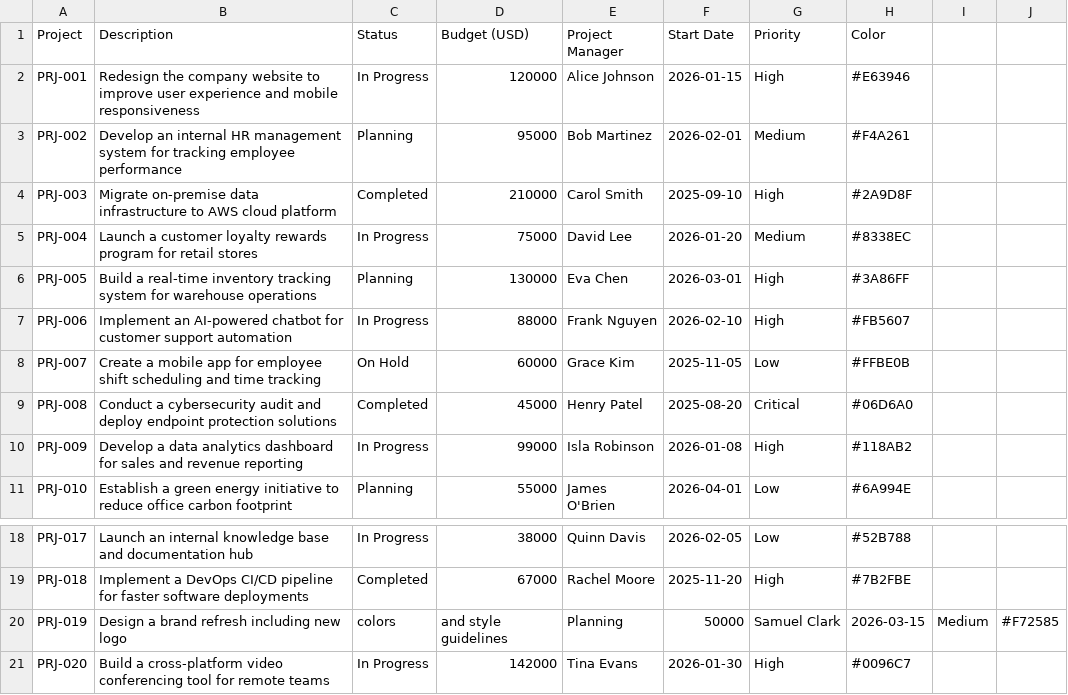
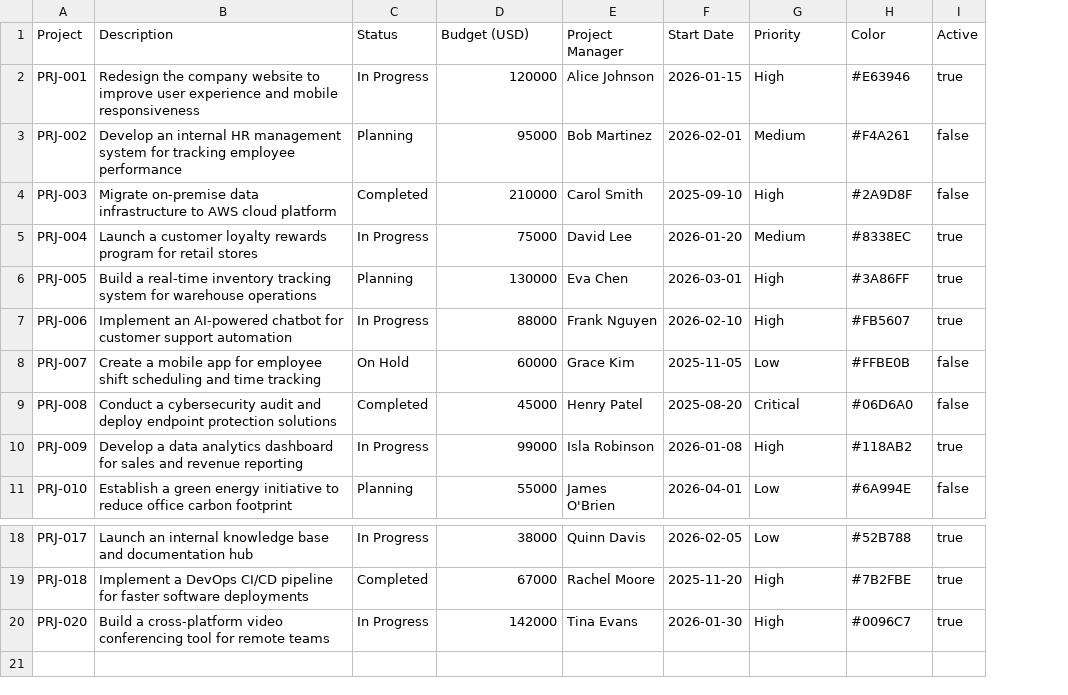
Before and after one commit to kkdt/claude-company, a CSV file: projects.csv, drawn as a sheet; only a part is shown, gaps mark what is left out; removed rows and columns are numbered as before the commit, all else as after; the diff names each change by its address in the sheet, - before the commit and + after, or states it on an @@ line.

Commit message:
Update Projects screen with "active"

```diff
--- a/projects.csv
+++ b/projects.csv
-column I, empty
-column J, empty
+column I (Active), rows 2-11: true | false | false | true | true | true | false | false | true | false; rows 18-20: all true
-row 20: PRJ-019 | Design a brand refresh including new logo | colors | and style guidelines | Planning | 50000 | Samuel Clark | 2026-03-15 | Medium | #F72585
```
Also changed, not shown: 5 other files.
